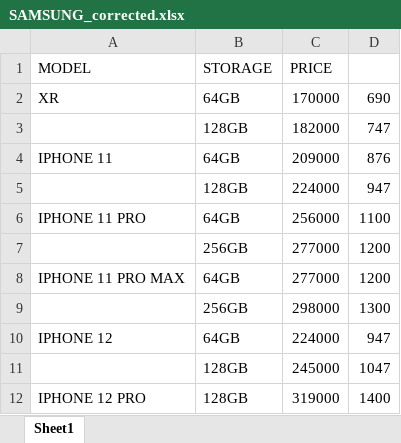
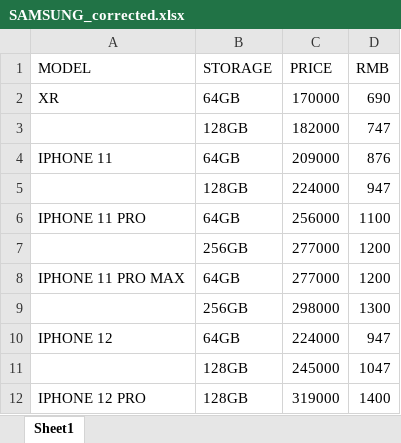
Before and after one commit to dateenbee2442/PYTHON_CORE_TOPICS, an Excel workbook: SAMSUNG_corrected.xlsx, sheet Sheet1, drawn as a sheet; values as stored, in another font and other column widths than the file's, no borders; the diff names each change by its address in the sheet, - before the commit and + after, or states it on an @@ line.

Commit message:
editing price list

```diff
--- a/SAMSUNG_corrected.xlsx (sheet Sheet1)
+++ b/SAMSUNG_corrected.xlsx (sheet Sheet1)
-D1: (empty)
+D1: RMB
```
Also changed, not shown: 2 other files.
